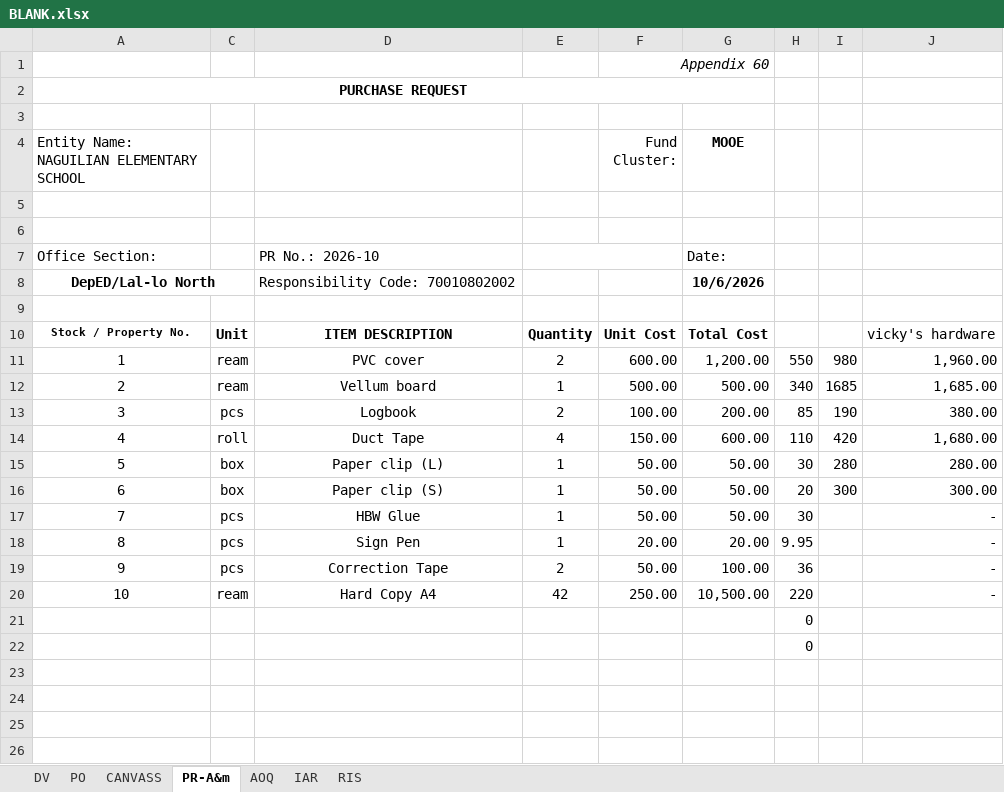
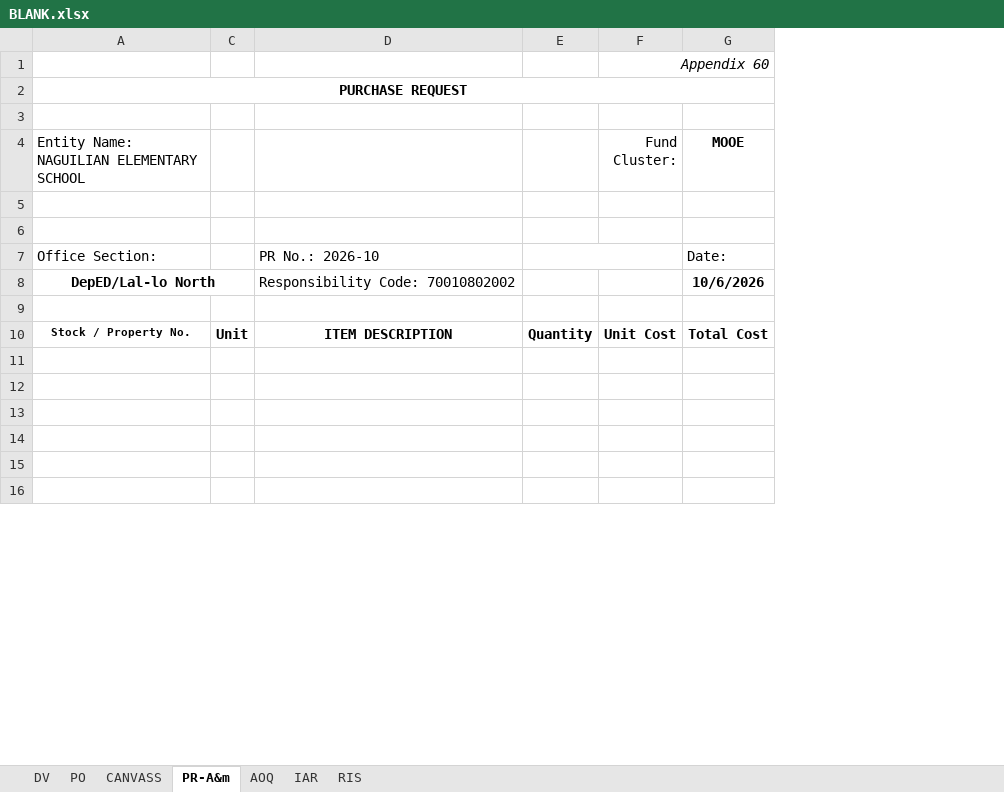
Before and after one commit to juneprodigo/eTeacherProfiling, an Excel workbook: frontend/src/assets/BLANK.xlsx, sheet PR-A&m, drawn as a sheet; only a part is shown; values as stored, in another font and other column widths than the file's, no borders; removed rows and columns are numbered as before the commit, all else as after; the diff covers the shown part only; the diff names each change by its address in the sheet, - before the commit and + after, or states it on an @@ line.

```diff
--- a/frontend/src/assets/BLANK.xlsx (sheet PR-A&m)
+++ b/frontend/src/assets/BLANK.xlsx (sheet PR-A&m)
-column H, rows 21-22: 0 | 0
-column I, empty
-column J, row 10: vicky's hardware
-row 11: 1 | ream | PVC cover | 2 | 600.00 | 1,200.00 | 550 | 980 | 1,960.00
-row 12: 2 | ream | Vellum board | 1 | 500.00 | 500.00 | 340 | 1685 | 1,685.00
-row 13: 3 | pcs | Logbook | 2 | 100.00 | 200.00 | 85 | 190 | 380.00
-row 14: 4 | roll | Duct Tape | 4 | 150.00 | 600.00 | 110 | 420 | 1,680.00
-row 15: 5 | box | Paper clip (L) | 1 | 50.00 | 50.00 | 30 | 280 | 280.00
-row 16: 6 | box | Paper clip (S) | 1 | 50.00 | 50.00 | 20 | 300 | 300.00
-row 17: 7 | pcs | HBW Glue | 1 | 50.00 | 50.00 | 30 |  | -
-row 18: 8 | pcs | Sign Pen | 1 | 20.00 | 20.00 | 9.95 |  | -
-row 19: 9 | pcs | Correction Tape | 2 | 50.00 | 100.00 | 36 |  | -
-row 20: 10 | ream | Hard Copy A4 | 42 | 250.00 | 10,500.00 | 220 |  | -
```
Also changed, not shown: 10 added rows and 1 edited cell elsewhere in this sheet, hidden cells, 24 other files.
